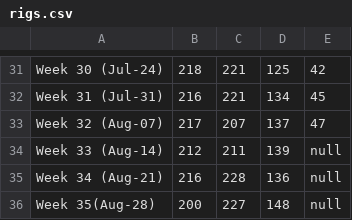
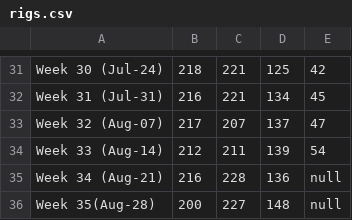
Before and after one commit to cdhoweinstitute/COVID-Canada, a CSV file: rigs.csv, drawn as a sheet; only a part is shown, gaps mark what is left out.

Commit message:
Add files via upload

```diff
--- a/rigs.csv
+++ b/rigs.csv
@@ -33,3 +33,3 @@ Week 31 (Jul-31),216,221,134,45
 Week 32 (Aug-07),217,207,137,47
-Week 33 (Aug-14),212,211,139,null
+Week 33 (Aug-14),212,211,139,54
 Week 34 (Aug-21),216,228,136,null
```
